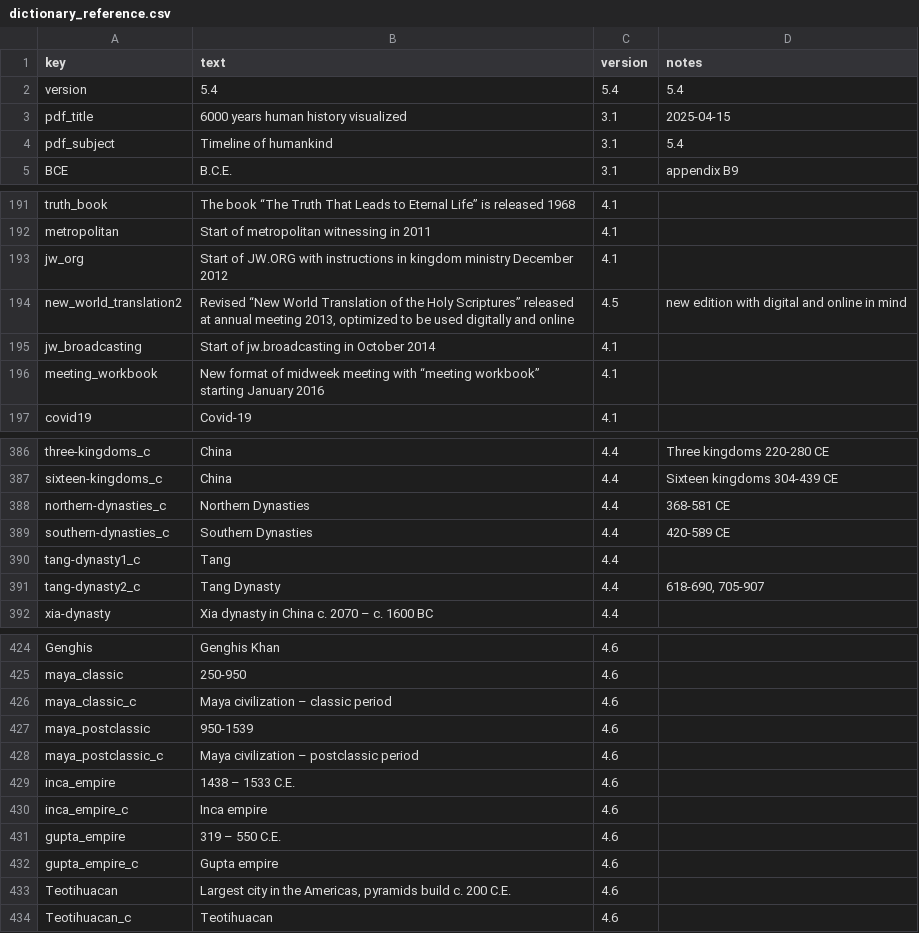
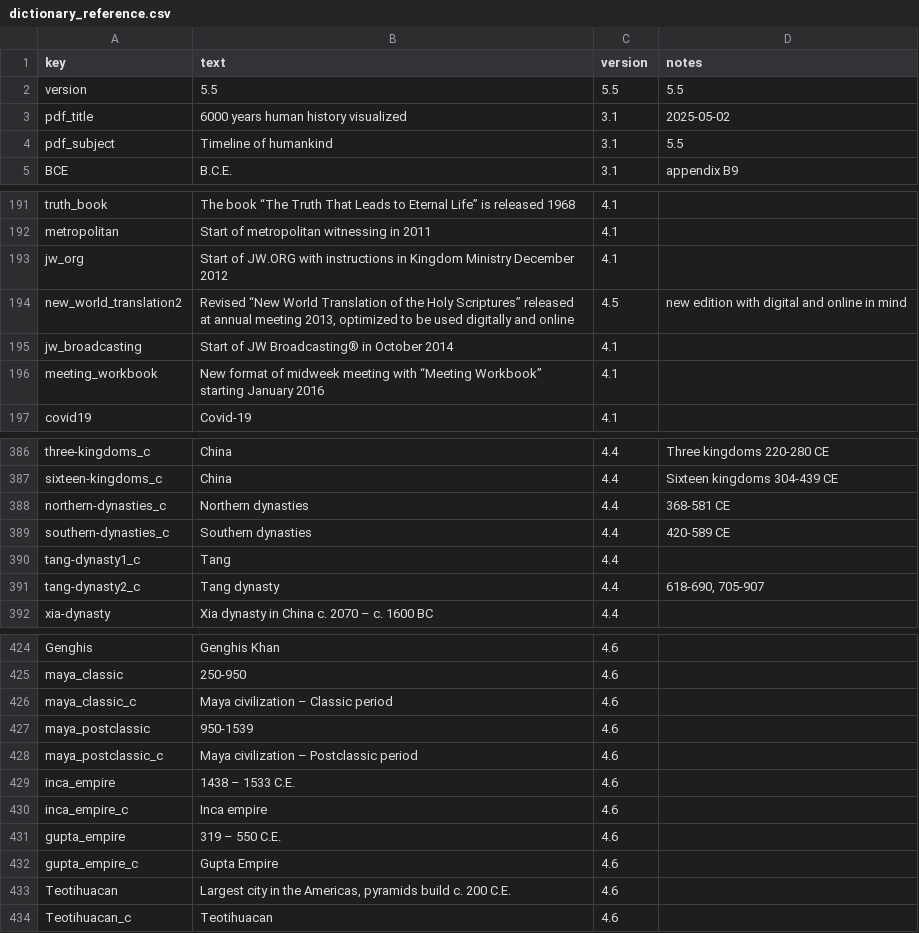
Before and after one commit to kreier/timeline, a CSV file: db/dictionary_reference.csv, drawn as a sheet; only a part is shown, gaps mark what is left out; the diff covers the shown part only.

```diff
--- a/db/dictionary_reference.csv
+++ b/db/dictionary_reference.csv
@@ -1,5 +1,5 @@
 key,text,version,notes
-version,5.4,5.4,5.4
-pdf_title,6000 years human history visualized,3.1,2025-04-15
-pdf_subject,Timeline of humankind,3.1,5.4
+version,5.5,5.5,5.5
+pdf_title,6000 years human history visualized,3.1,2025-05-02
+pdf_subject,Timeline of humankind,3.1,5.5
 BCE,B.C.E.,3.1,appendix B9
@@ -192,6 +192,6 @@ truth_book,The book “The Truth That Leads to Eternal Life” is released 1968,
 metropolitan,Start of metropolitan witnessing in 2011,4.1,
-jw_org,Start of JW.ORG with instructions in kingdom ministry December 2012,4.1,
+jw_org,Start of JW.ORG with instructions in Kingdom Ministry December 2012,4.1,
 new_world_translation2,"Revised “New World Translation of the Holy Scriptures” released at annual meeting 2013, optimized to be used digitally and online",4.5,new edition with digital and online in mind
-jw_broadcasting,Start of jw.broadcasting in October 2014,4.1,
-meeting_workbook,New format of midweek meeting with “meeting workbook” starting January 2016,4.1,
+jw_broadcasting,Start of JW Broadcasting® in October 2014,4.1,
+meeting_workbook,New format of midweek meeting with “Meeting Workbook” starting January 2016,4.1,
 covid19,Covid-19,4.1,
@@ -387,6 +387,6 @@ three-kingdoms_c,China,4.4,Three kingdoms 220-280 CE
 sixteen-kingdoms_c,China,4.4,Sixteen kingdoms 304-439 CE
-northern-dynasties_c,Northern Dynasties,4.4,368-581 CE
-southern-dynasties_c,Southern Dynasties,4.4,420-589 CE
+northern-dynasties_c,Northern dynasties,4.4,368-581 CE
+southern-dynasties_c,Southern dynasties,4.4,420-589 CE
 tang-dynasty1_c,Tang,4.4,
-tang-dynasty2_c,Tang Dynasty,4.4,"618-690, 705-907"
+tang-dynasty2_c,Tang dynasty,4.4,"618-690, 705-907"
 xia-dynasty,Xia dynasty in China c. 2070 – c. 1600 BC,4.4,
@@ -425,5 +425,5 @@ Genghis,Genghis Khan,4.6,
 maya_classic,250-950,4.6,
-maya_classic_c,Maya civilization – classic period,4.6,
+maya_classic_c,Maya civilization – Classic period,4.6,
 maya_postclassic,950-1539,4.6,
-maya_postclassic_c,Maya civilization – postclassic period,4.6,
+maya_postclassic_c,Maya civilization – Postclassic period,4.6,
 inca_empire,1438 – 1533 C.E.,4.6,
@@ -431,3 +431,3 @@ inca_empire_c,Inca empire,4.6,
 gupta_empire,319 – 550 C.E.,4.6,
-gupta_empire_c,Gupta empire,4.6,
+gupta_empire_c,Gupta Empire,4.6,
 Teotihuacan,"Largest city in the Americas, pyramids build c. 200 C.E.",4.6,
```
Also changed, not shown: 6 edited cells elsewhere in this file, db/dictionary_de.csv, db/dictionary_en.csv, 1 other file.
